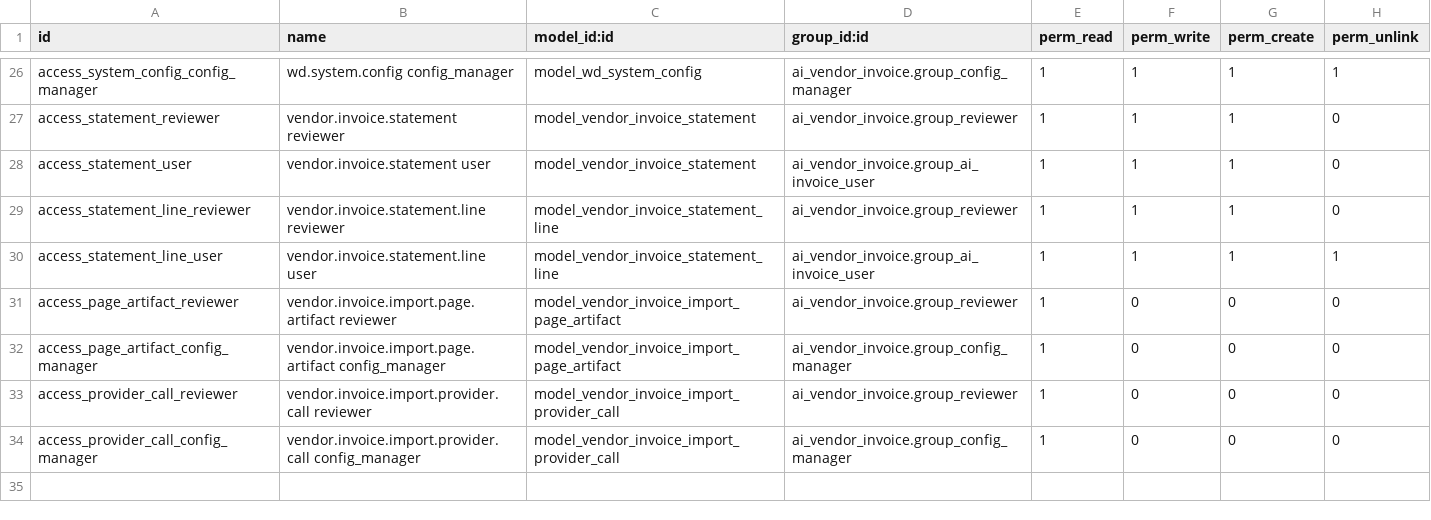
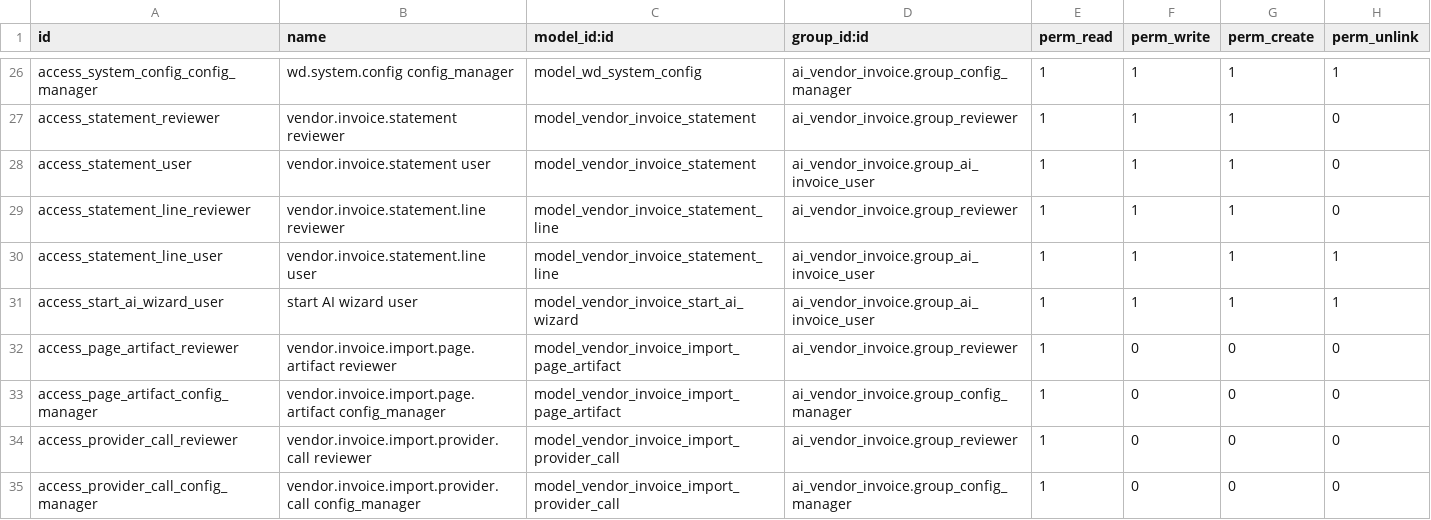
Before and after one commit to rambolee200311/odoo18_ai_vendor_invoice, a CSV file: addons/ai_vendor_invoice/security/ir.model.access.csv, drawn as a sheet; only a part is shown, gaps mark what is left out.

```diff
--- a/addons/ai_vendor_invoice/security/ir.model.access.csv
+++ b/addons/ai_vendor_invoice/security/ir.model.access.csv
@@ -30,2 +30,3 @@ access_statement_line_reviewer,vendor.invoice.statement.line reviewer,model_vend
 access_statement_line_user,vendor.invoice.statement.line user,model_vendor_invoice_statement_line,ai_vendor_invoice.group_ai_invoice_user,1,1,1,1
+access_start_ai_wizard_user,start AI wizard user,model_vendor_invoice_start_ai_wizard,ai_vendor_invoice.group_ai_invoice_user,1,1,1,1
 access_page_artifact_reviewer,vendor.invoice.import.page.artifact reviewer,model_vendor_invoice_import_page_artifact,ai_vendor_invoice.group_reviewer,1,0,0,0
```
Also changed, not shown: 8 other files.
